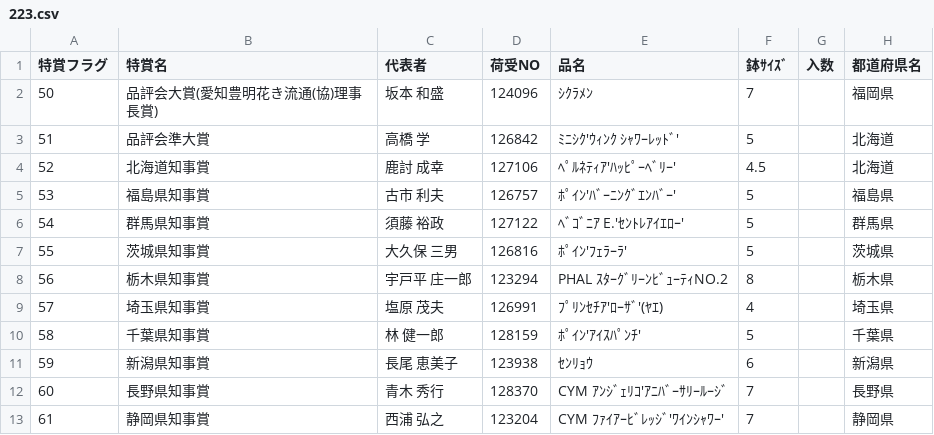
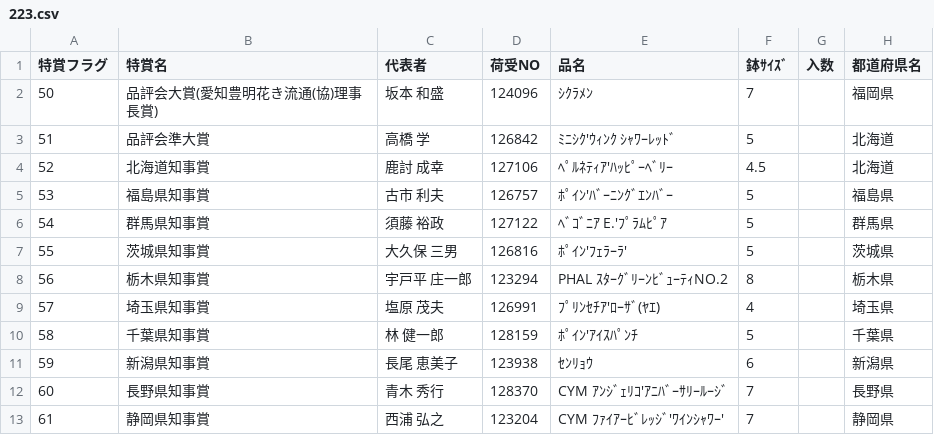
Before and after one commit to toyoake-contest/data, a CSV file: 223.csv, drawn as a sheet; only a part is shown.

Commit message:
modified

```diff
--- a/223.csv
+++ b/223.csv
@@ -2,10 +2,10 @@
 50,品評会大賞(愛知豊明花き流通(協)理事長賞),坂本　和盛,124096,ｼｸﾗﾒﾝ,7,,福岡県
-51,品評会準大賞,高橋　学,126842,ﾐﾆｼｸ'ｳｨﾝｸ ｼｬﾜｰﾚｯﾄﾞ',5,,北海道
-52,北海道知事賞,鹿討　成幸,127106,ﾍﾟﾙﾈﾃｨｱ'ﾊｯﾋﾟｰﾍﾞﾘｰ',4.5,,北海道
-53,福島県知事賞,古市　利夫,126757,ﾎﾟｲﾝ'ﾊﾞｰﾆﾝｸﾞｴﾝﾊﾞｰ',5,,福島県
-54,群馬県知事賞,須藤　裕政,127122,ﾍﾞｺﾞﾆｱ E.'ｾﾝﾄﾚｱｲｴﾛｰ',5,,群馬県
+51,品評会準大賞,高橋　学,126842,ﾐﾆｼｸ'ｳｨﾝｸ ｼｬﾜｰﾚｯﾄﾞ,5,,北海道
+52,北海道知事賞,鹿討　成幸,127106,ﾍﾟﾙﾈﾃｨｱ'ﾊｯﾋﾟｰﾍﾞﾘｰ,4.5,,北海道
+53,福島県知事賞,古市　利夫,126757,ﾎﾟｲﾝ'ﾊﾞｰﾆﾝｸﾞｴﾝﾊﾞｰ,5,,福島県
+54,群馬県知事賞,須藤　裕政,127122,ﾍﾞｺﾞﾆｱ E.'ﾌﾟﾗﾑﾋﾟｱ,5,,群馬県
 55,茨城県知事賞,大久保　三男,126816,ﾎﾟｲﾝ'ﾌｪﾗｰﾗ',5,,茨城県
 56,栃木県知事賞,宇戸平　庄一郎,123294,PHAL ｽﾀｰｸﾞﾘｰﾝﾋﾞｭｰﾃｨNO.2,8,,栃木県
-57,埼玉県知事賞,塩原　茂夫,126991,ﾌﾟﾘﾝｾﾁｱ'ﾛｰｻﾞ'(ﾔｴ),4,,埼玉県
-58,千葉県知事賞,林　健一郎,128159,ﾎﾟｲﾝ'ｱｲｽﾊﾟﾝﾁ',5,,千葉県
+57,埼玉県知事賞,塩原　茂夫,126991,ﾌﾟﾘﾝｾﾁｱ'ﾛｰｻﾞ(ﾔｴ),4,,埼玉県
+58,千葉県知事賞,林　健一郎,128159,ﾎﾟｲﾝ'ｱｲｽﾊﾟﾝﾁ,5,,千葉県
 59,新潟県知事賞,長尾　恵美子,123938,ｾﾝﾘｮｳ,6,,新潟県
```
